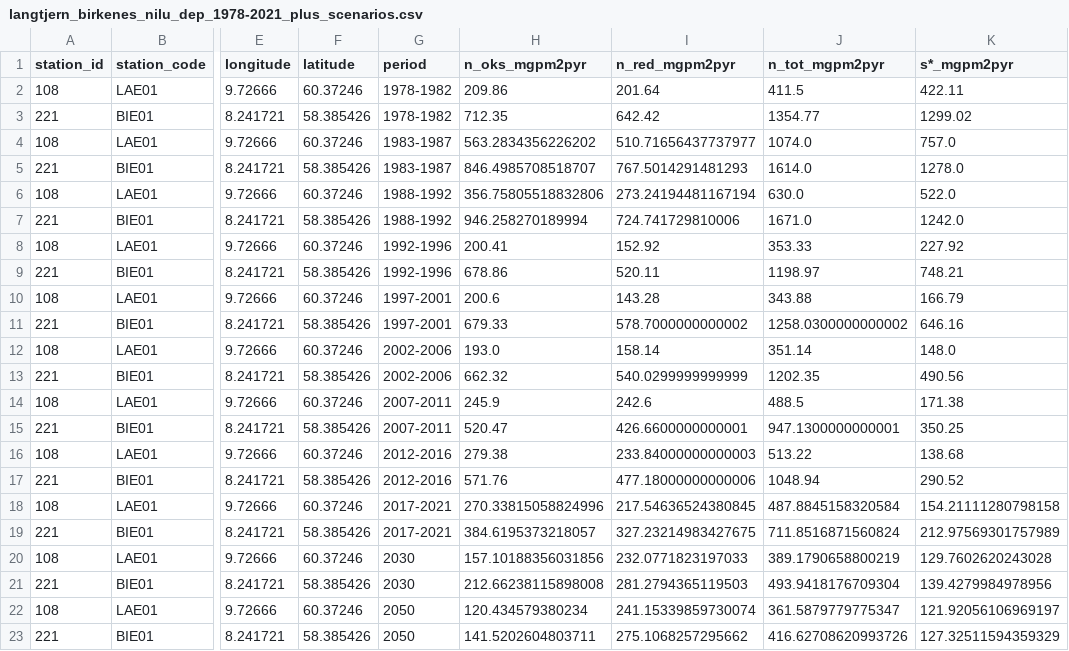
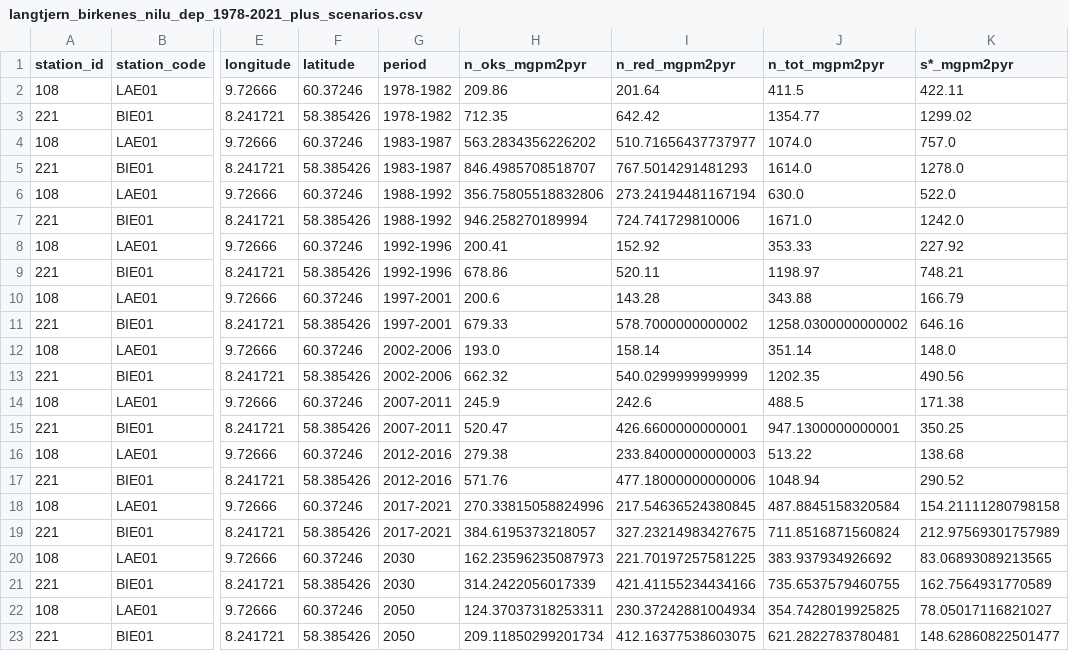
Before and after one commit to NIVANorge/1k_lakes_magic_model_dep, a CSV file: data/langtjern_birkenes_nilu_dep_1978-2021_plus_scenarios.csv, drawn as a sheet; only a part is shown, gaps mark what is left out; the diff names each change by its address in the sheet, - before the commit and + after, or states it on an @@ line.

```diff
--- a/data/langtjern_birkenes_nilu_dep_1978-2021_plus_scenarios.csv
+++ b/data/langtjern_birkenes_nilu_dep_1978-2021_plus_scenarios.csv
-H20 (n_oks_mgpm2pyr): 157.10188356031856
+H20 (n_oks_mgpm2pyr): 162.23596235087973
-I20 (n_red_mgpm2pyr): 232.0771823197033
+I20 (n_red_mgpm2pyr): 221.70197257581225
-J20 (n_tot_mgpm2pyr): 389.1790658800219
+J20 (n_tot_mgpm2pyr): 383.937934926692
-K20 (s*_mgpm2pyr): 129.7602620243028
+K20 (s*_mgpm2pyr): 83.06893089213565
-H21 (n_oks_mgpm2pyr): 212.66238115898008
+H21 (n_oks_mgpm2pyr): 314.2422056017339
-I21 (n_red_mgpm2pyr): 281.2794365119503
+I21 (n_red_mgpm2pyr): 421.41155234434166
-J21 (n_tot_mgpm2pyr): 493.9418176709304
+J21 (n_tot_mgpm2pyr): 735.6537579460755
-K21 (s*_mgpm2pyr): 139.4279984978956
+K21 (s*_mgpm2pyr): 162.7564931770589
-H22 (n_oks_mgpm2pyr): 120.434579380234
+H22 (n_oks_mgpm2pyr): 124.37037318253311
-I22 (n_red_mgpm2pyr): 241.15339859730074
+I22 (n_red_mgpm2pyr): 230.37242881004934
-J22 (n_tot_mgpm2pyr): 361.5879779775347
+J22 (n_tot_mgpm2pyr): 354.7428019925825
-K22 (s*_mgpm2pyr): 121.92056106969197
+K22 (s*_mgpm2pyr): 78.05017116821027
-H23 (n_oks_mgpm2pyr): 141.5202604803711
+H23 (n_oks_mgpm2pyr): 209.11850299201734
-I23 (n_red_mgpm2pyr): 275.1068257295662
+I23 (n_red_mgpm2pyr): 412.16377538603075
-J23 (n_tot_mgpm2pyr): 416.62708620993726
+J23 (n_tot_mgpm2pyr): 621.2822783780481
-K23 (s*_mgpm2pyr): 127.32511594359329
+K23 (s*_mgpm2pyr): 148.62860822501477
```
Also changed, not shown: 5 other files.
